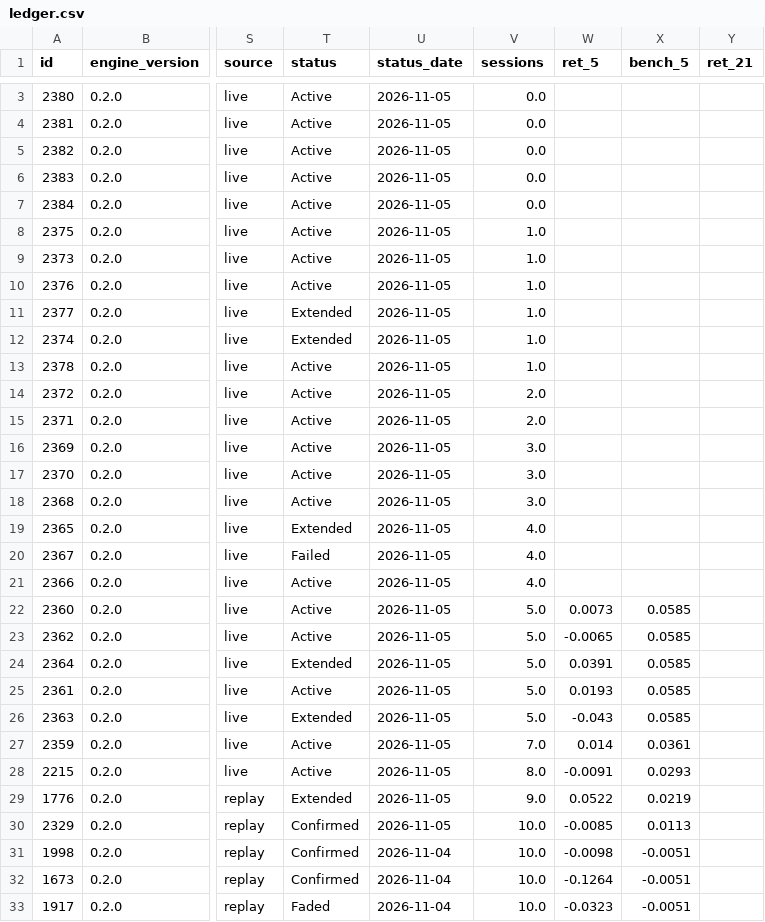
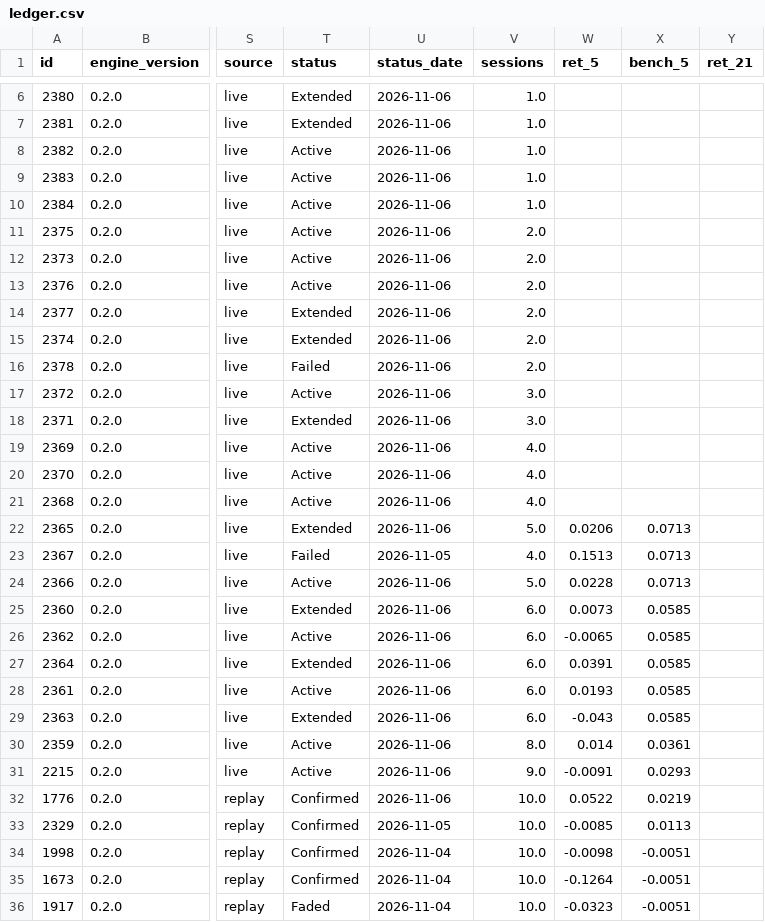
Before and after one commit to raghavendar002/StoxSonar, a CSV file: site/ledger.csv, drawn as a sheet; only a part is shown, gaps mark what is left out; addresses are those after the commit; the diff covers the shown part only; the diff names each change by its address in the sheet, - before the commit and + after, or states it on an @@ line.

```diff
--- a/site/ledger.csv
+++ b/site/ledger.csv
-T6:T7 (status): Active
+T6:T7 (status): Extended
-U6:U22 (status_date): 2026-11-05
+U6:U22 (status_date): 2026-11-06
-V6:V10 (sessions): 0.0
+V6:V10 (sessions): 1.0
-V11:V16 (sessions): 1.0
+V11:V16 (sessions): 2.0
-T16 (status): Active
+T16 (status): Failed
-V17:V18 (sessions): 2.0
+V17:V18 (sessions): 3.0
-T18 (status): Active
+T18 (status): Extended
-V19:V21 (sessions): 3.0
+V19:V21 (sessions): 4.0
-V22 (sessions): 4.0
+V22 (sessions): 5.0
-W22 (ret_5): (empty)
+W22 (ret_5): 0.0206
-X22:X24 (bench_5): (empty)
+X22:X24 (bench_5): 0.0713
-W23 (ret_5): (empty)
+W23 (ret_5): 0.1513
-U24:U32 (status_date): 2026-11-05
+U24:U32 (status_date): 2026-11-06
-V24 (sessions): 4.0
+V24 (sessions): 5.0
-W24 (ret_5): (empty)
+W24 (ret_5): 0.0228
-T25 (status): Active
+T25 (status): Extended
-V25:V29 (sessions): 5.0
+V25:V29 (sessions): 6.0
-V30 (sessions): 7.0
+V30 (sessions): 8.0
-V31 (sessions): 8.0
+V31 (sessions): 9.0
-T32 (status): Extended
+T32 (status): Confirmed
-V32 (sessions): 9.0
+V32 (sessions): 10.0
```
Also changed, not shown: 3 added rows and 19 edited cells elsewhere in this file, 4 other files.
